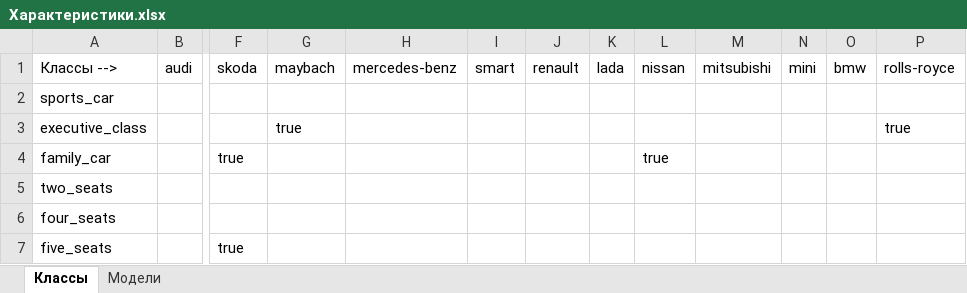
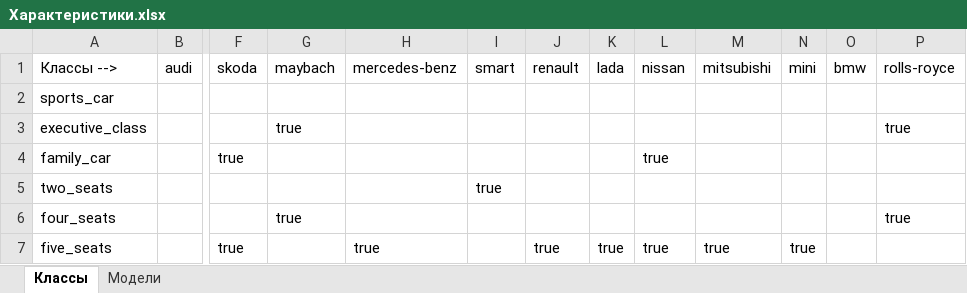
Before and after one commit to K0luamba/Prolog_car_ontology, an Excel workbook: Характеристики.xlsx, sheet Классы, drawn as a sheet; only a part is shown, gaps mark what is left out; values as stored, in another font and other column widths than the file's, no borders; the diff names each change by its address in the sheet, - before the commit and + after, or states it on an @@ line.

Commit message:
Изменения в таблице

```diff
--- a/Характеристики.xlsx (sheet Классы)
+++ b/Характеристики.xlsx (sheet Классы)
-I5: (empty)
+I5: true
-G6: (empty)
+G6: true
-P6: (empty)
+P6: true
-H7: (empty)
+H7: true
-J7: (empty)
+J7: true
-K7: (empty)
+K7: true
-L7: (empty)
+L7: true
-M7: (empty)
+M7: true
-N7: (empty)
+N7: true
```
Also changed, not shown: sheet Модели.
